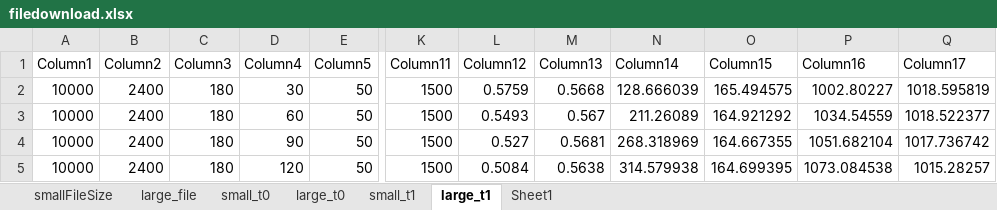
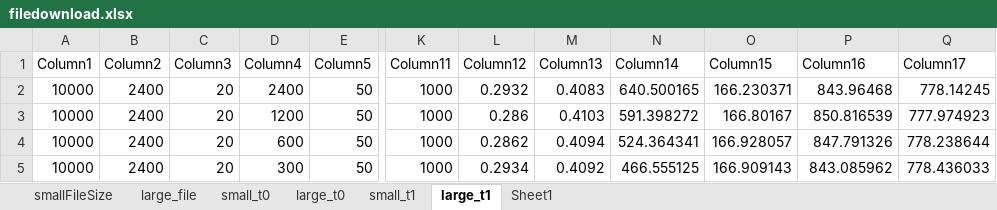
Before and after one commit to nuttuso14/WiFiBandwidthUncetianity, an Excel workbook: result/filedownload.xlsx, sheet large_t1, drawn as a sheet; only a part is shown, gaps mark what is left out; values as stored, in another font and other column widths than the file's, no borders; table styles not drawn; the diff covers the shown part only; the diff names each change by its address in the sheet, - before the commit and + after, or states it on an @@ line.

```diff
--- a/result/filedownload.xlsx (sheet large_t1)
+++ b/result/filedownload.xlsx (sheet large_t1)
-C2:C5 (Column3): 180
+C2:C5 (Column3): 20
-D2 (Column4): 30
+D2 (Column4): 2400
-K2:K5 (Column11): 1500
+K2:K5 (Column11): 1000
-L2 (Column12): 0.5759
+L2 (Column12): 0.2932
-M2 (Column13): 0.5668
+M2 (Column13): 0.4083
-N2 (Column14): 128.666039
+N2 (Column14): 640.500165
-O2 (Column15): 165.494575
+O2 (Column15): 166.230371
-P2 (Column16): 1002.80227
+P2 (Column16): 843.96468
-Q2 (Column17): 1018.595819
+Q2 (Column17): 778.14245
-D3 (Column4): 60
+D3 (Column4): 1200
-L3 (Column12): 0.5493
+L3 (Column12): 0.286
-M3 (Column13): 0.567
+M3 (Column13): 0.4103
-N3 (Column14): 211.26089
+N3 (Column14): 591.398272
-O3 (Column15): 164.921292
+O3 (Column15): 166.80167
-P3 (Column16): 1034.54559
+P3 (Column16): 850.816539
-Q3 (Column17): 1018.522377
+Q3 (Column17): 777.974923
-D4 (Column4): 90
+D4 (Column4): 600
-L4 (Column12): 0.527
+L4 (Column12): 0.2862
-M4 (Column13): 0.5681
+M4 (Column13): 0.4094
-N4 (Column14): 268.318969
+N4 (Column14): 524.364341
-O4 (Column15): 164.667355
+O4 (Column15): 166.928057
-P4 (Column16): 1051.682104
+P4 (Column16): 847.791326
-Q4 (Column17): 1017.736742
+Q4 (Column17): 778.238644
-D5 (Column4): 120
+D5 (Column4): 300
-L5 (Column12): 0.5084
+L5 (Column12): 0.2934
-M5 (Column13): 0.5638
+M5 (Column13): 0.4092
-N5 (Column14): 314.579938
+N5 (Column14): 466.555125
-O5 (Column15): 164.699395
+O5 (Column15): 166.909143
-P5 (Column16): 1073.084538
+P5 (Column16): 843.085962
-Q5 (Column17): 1015.28257
+Q5 (Column17): 778.436033
```
Also changed, not shown: 14 removed rows and 80 edited cells elsewhere in this sheet, sheet small_t0, sheet large_t0, sheet small_t1, sheet Sheet1, script/download.xlsx, 20 other files.
